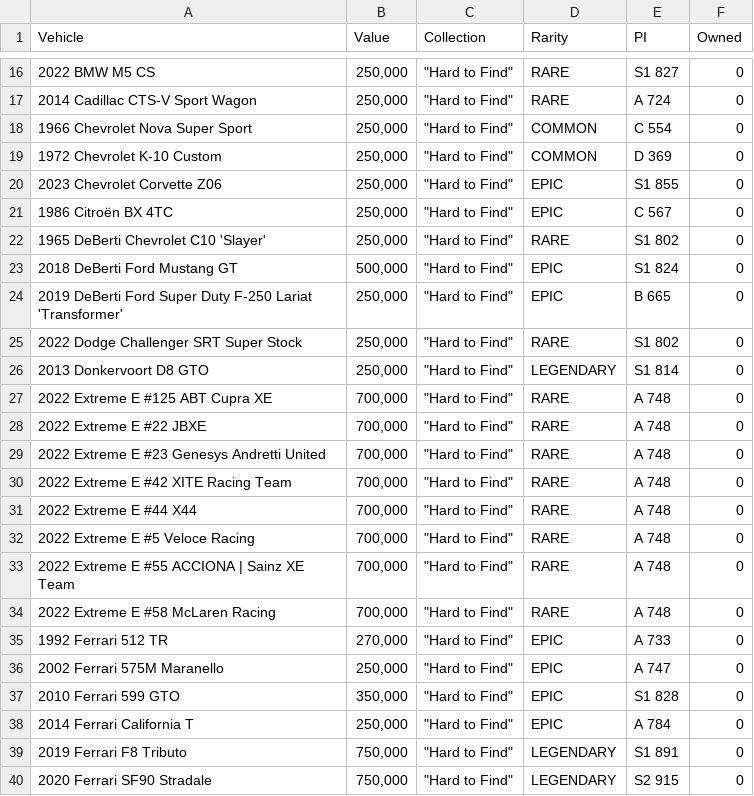
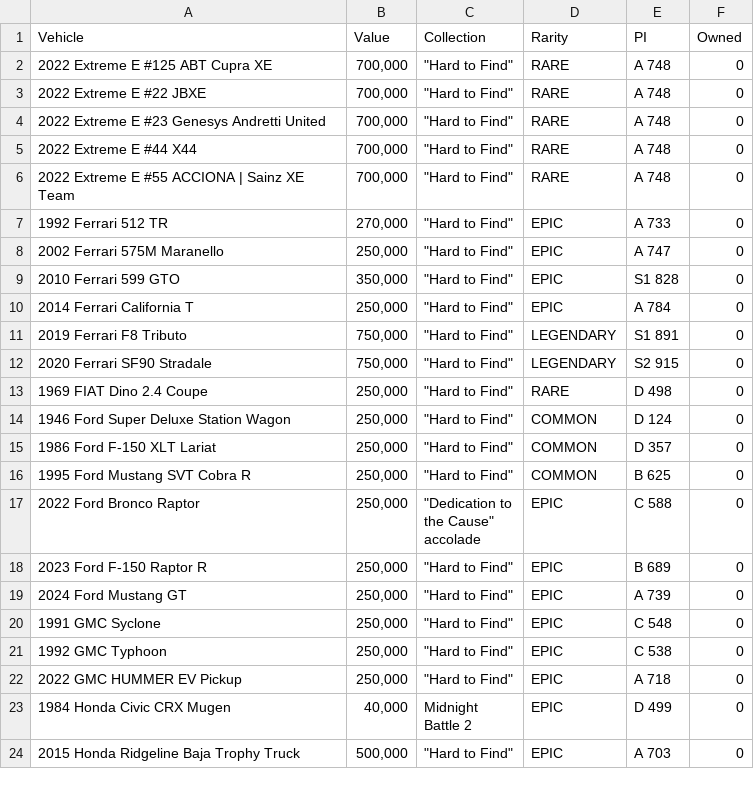
Before and after one commit to iaspidem/fh-cars-list, a CSV file: FH5/FH5-nonautoshow.csv, drawn as a sheet; only a part is shown, gaps mark what is left out; the shorter side is filled out with more unchanged rows; the diff covers the shown part only.

```diff
--- a/FH5/FH5-nonautoshow.csv
+++ b/FH5/FH5-nonautoshow.csv
@@ -16,12 +2 @@
-2022 BMW M5 CS ," 250,000 ","""Hard to Find""",RARE,S1 827,0
-2014 Cadillac CTS-V Sport Wagon ," 250,000 ","""Hard to Find""",RARE,A 724,0
-1966 Chevrolet Nova Super Sport ," 250,000 ","""Hard to Find""",COMMON,C 554,0
-1972 Chevrolet K-10 Custom ," 250,000 ","""Hard to Find""",COMMON,D 369,0
-2023 Chevrolet Corvette Z06 ," 250,000 ","""Hard to Find""",EPIC,S1 855,0
-1986 Citroën BX 4TC ," 250,000 ","""Hard to Find""",EPIC,C 567,0
-1965 DeBerti Chevrolet C10 'Slayer' ," 250,000 ","""Hard to Find""",RARE,S1 802,0
-2018 DeBerti Ford Mustang GT ," 500,000 ","""Hard to Find""",EPIC,S1 824,0
-2019 DeBerti Ford Super Duty F-250 Lariat 'Transformer' ," 250,000 ","""Hard to Find""",EPIC,B 665,0
-2022 Dodge Challenger SRT Super Stock ," 250,000 ","""Hard to Find""",RARE,S1 802,0
-2013 Donkervoort D8 GTO ," 250,000 ","""Hard to Find""",LEGENDARY,S1 814,0
 2022 Extreme E #125 ABT Cupra XE ," 700,000 ","""Hard to Find""",RARE,A 748,0
@@ -29,7 +4,4 @@
 2022 Extreme E #23 Genesys Andretti United ," 700,000 ","""Hard to Find""",RARE,A 748,0
-2022 Extreme E #42 XITE Racing Team ," 700,000 ","""Hard to Find""",RARE,A 748,0
 2022 Extreme E #44 X44 ," 700,000 ","""Hard to Find""",RARE,A 748,0
-2022 Extreme E #5 Veloce Racing ," 700,000 ","""Hard to Find""",RARE,A 748,0
 2022 Extreme E #55 ACCIONA | Sainz XE Team ," 700,000 ","""Hard to Find""",RARE,A 748,0
-2022 Extreme E #58 McLaren Racing ," 700,000 ","""Hard to Find""",RARE,A 748,0
 1992 Ferrari 512 TR ," 270,000 ","""Hard to Find""",EPIC,A 733,0
```
Also changed, not shown: 14 removed rows elsewhere in this file, FH5/FH5-0-owned.csv, FH5/FH5-missing-alphabetical.csv, 5 other files.
